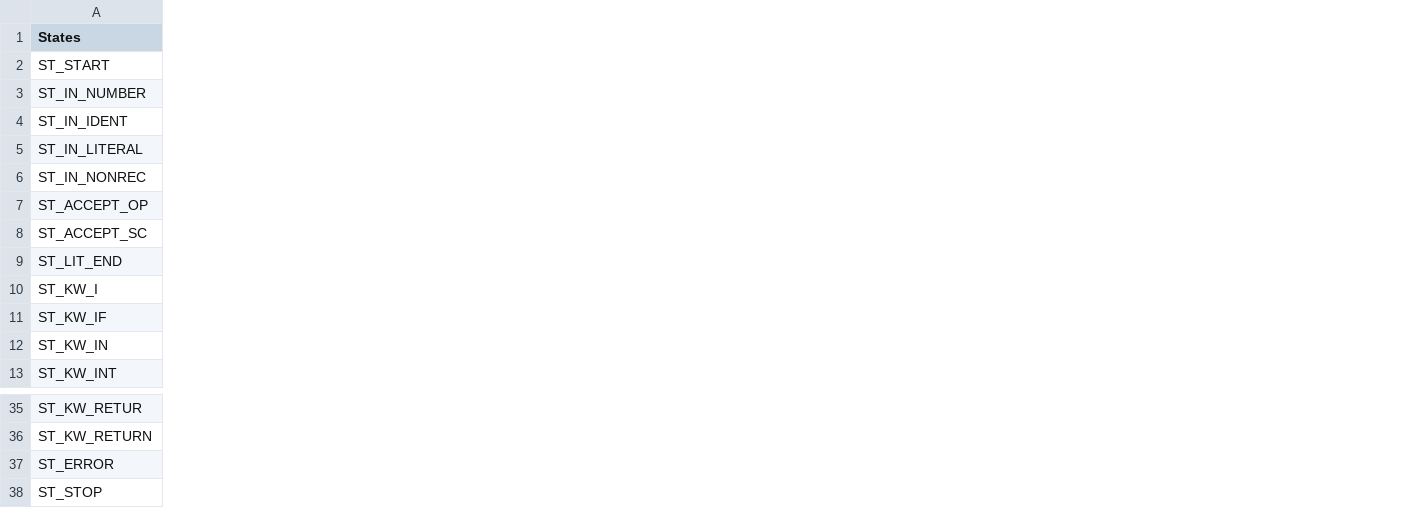
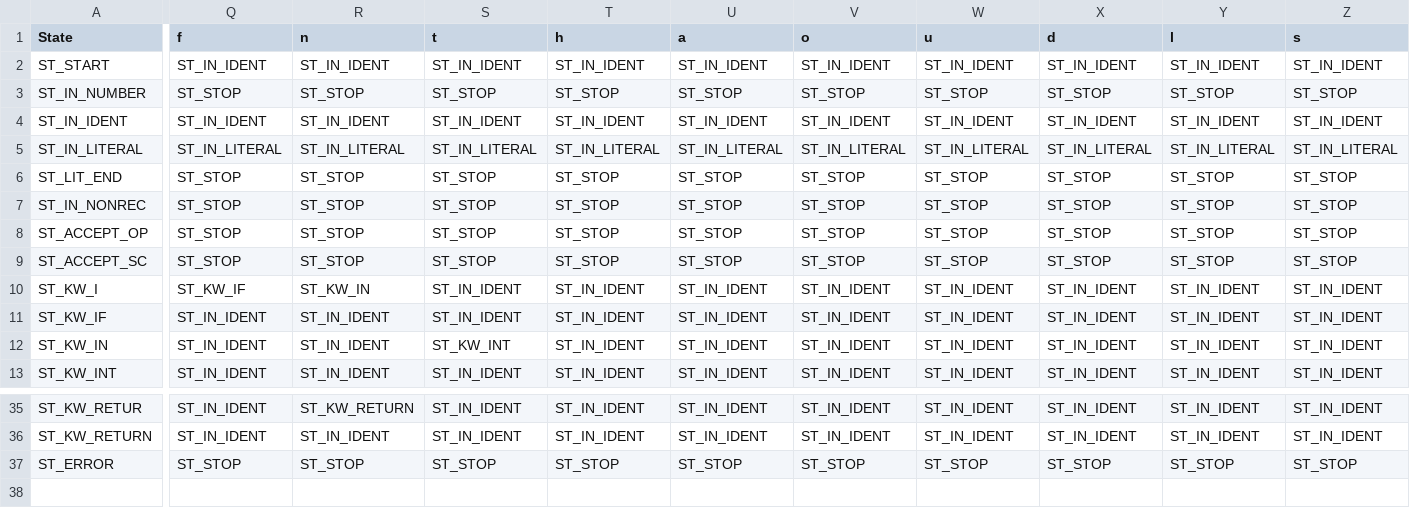
Before and after one commit to CarlosGarcia27UPF/GK_Compilers_ModulesProject, a CSV file: P2-Lexxer-Scanner/modules-template-project-main/DFATransitionMatrix - Sheet1.csv, drawn as a sheet; only a part is shown, gaps mark what is left out; removed rows and columns are numbered as before the commit, all else as after; rows hold the shown columns only; the diff names each change by its address in the sheet, - before the commit and + after, or states it on an @@ line.

Commit message:
Update DFATransitionMatrix CSV format

```diff
--- a/P2-Lexxer-Scanner/modules-template-project-main/DFATransitionMatrix - Sheet1.csv
+++ b/P2-Lexxer-Scanner/modules-template-project-main/DFATransitionMatrix - Sheet1.csv
+column Q (f), rows 2-5: ST_IN_IDENT | ST_STOP | ST_IN_IDENT | ST_IN_LITERAL; rows 7-13: ST_STOP | ST_STOP | ST_STOP | ST_KW_IF | ST_IN_IDENT | ST_IN_IDENT | ST_IN_IDENT; rows 35-37: ST_IN_IDENT | ST_IN_IDENT | ST_STOP
+column R (n), rows 2-5: ST_IN_IDENT | ST_STOP | ST_IN_IDENT | ST_IN_LITERAL; rows 7-13: ST_STOP | ST_STOP | ST_STOP | ST_KW_IN | ST_IN_IDENT | ST_IN_IDENT | ST_IN_IDENT; rows 35-37: ST_KW_RETURN | ST_IN_IDENT | ST_STOP
+column S (t), rows 2-5: ST_IN_IDENT | ST_STOP | ST_IN_IDENT | ST_IN_LITERAL; rows 7-13: ST_STOP | ST_STOP | ST_STOP | ST_IN_IDENT | ST_IN_IDENT | ST_KW_INT | ST_IN_IDENT; rows 35-37: ST_IN_IDENT | ST_IN_IDENT | ST_STOP
+column T (h), rows 2-5: ST_IN_IDENT | ST_STOP | ST_IN_IDENT | ST_IN_LITERAL; rows 7-13: ST_STOP | ST_STOP | ST_STOP | ST_IN_IDENT | ST_IN_IDENT | ST_IN_IDENT | ST_IN_IDENT; rows 35-37: ST_IN_IDENT | ST_IN_IDENT | ST_STOP
+column U (a), rows 2-5: ST_IN_IDENT | ST_STOP | ST_IN_IDENT | ST_IN_LITERAL; rows 7-13: ST_STOP | ST_STOP | ST_STOP | ST_IN_IDENT | ST_IN_IDENT | ST_IN_IDENT | ST_IN_IDENT; rows 35-37: ST_IN_IDENT | ST_IN_IDENT | ST_STOP
+column V (o), rows 2-5: ST_IN_IDENT | ST_STOP | ST_IN_IDENT | ST_IN_LITERAL; rows 7-13: ST_STOP | ST_STOP | ST_STOP | ST_IN_IDENT | ST_IN_IDENT | ST_IN_IDENT | ST_IN_IDENT; rows 35-37: ST_IN_IDENT | ST_IN_IDENT | ST_STOP
+column W (u), rows 2-5: ST_IN_IDENT | ST_STOP | ST_IN_IDENT | ST_IN_LITERAL; rows 7-13: ST_STOP | ST_STOP | ST_STOP | ST_IN_IDENT | ST_IN_IDENT | ST_IN_IDENT | ST_IN_IDENT; rows 35-37: ST_IN_IDENT | ST_IN_IDENT | ST_STOP
+column X (d), rows 2-5: ST_IN_IDENT | ST_STOP | ST_IN_IDENT | ST_IN_LITERAL; rows 7-13: ST_STOP | ST_STOP | ST_STOP | ST_IN_IDENT | ST_IN_IDENT | ST_IN_IDENT | ST_IN_IDENT; rows 35-37: ST_IN_IDENT | ST_IN_IDENT | ST_STOP
+column Y (l), rows 2-5: ST_IN_IDENT | ST_STOP | ST_IN_IDENT | ST_IN_LITERAL; rows 7-13: ST_STOP | ST_STOP | ST_STOP | ST_IN_IDENT | ST_IN_IDENT | ST_IN_IDENT | ST_IN_IDENT; rows 35-37: ST_IN_IDENT | ST_IN_IDENT | ST_STOP
+column Z (s), rows 2-5: ST_IN_IDENT | ST_STOP | ST_IN_IDENT | ST_IN_LITERAL; rows 7-13: ST_STOP | ST_STOP | ST_STOP | ST_IN_IDENT | ST_IN_IDENT | ST_IN_IDENT | ST_IN_IDENT; rows 35-37: ST_IN_IDENT | ST_IN_IDENT | ST_STOP
-A1: States
+A1: State
@@ row 9 moved to row 6: ST_LIT_END @@
-row 38: ST_STOP
```
